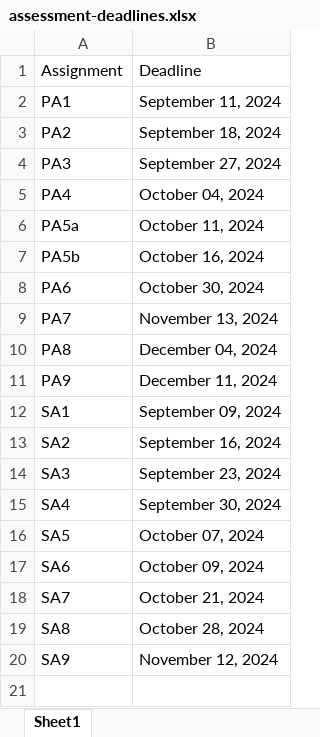
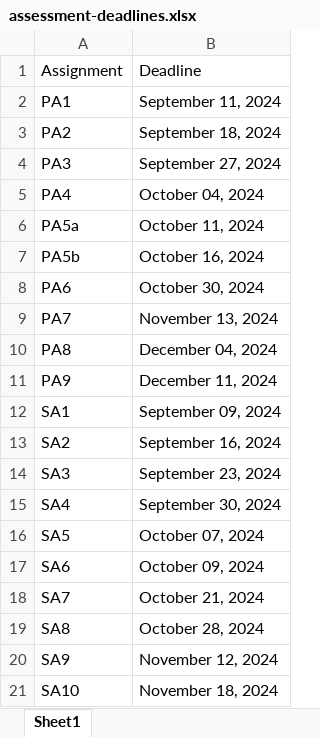
Before and after one commit to picoral/csc-210, an Excel workbook: assessment-deadlines.xlsx, sheet Sheet1, drawn as a sheet; values as stored, in another font and other column widths than the file's, no borders; the diff names each change by its address in the sheet, - before the commit and + after, or states it on an @@ line.

```diff
--- a/assessment-deadlines.xlsx (sheet Sheet1)
+++ b/assessment-deadlines.xlsx (sheet Sheet1)
+row 21: SA10 | November 18, 2024
```
Also changed, not shown: schedule.xlsx, 3 other files.
